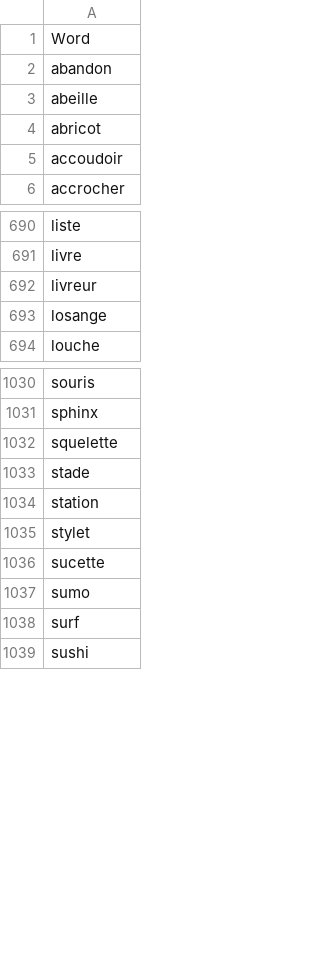
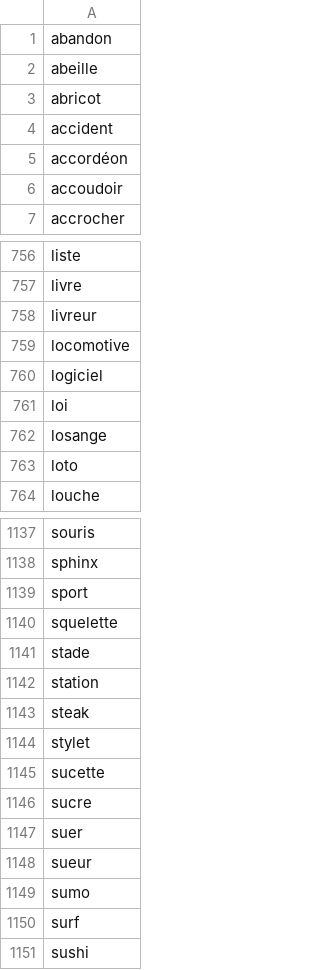
Before and after one commit to nicolasfostier/DrawingLeague, a CSV file: res/dictionaries/easy_french.csv, drawn as a sheet; only a part is shown, gaps mark what is left out; the diff covers the shown part only.

```diff
--- a/res/dictionaries/easy_french.csv
+++ b/res/dictionaries/easy_french.csv
@@ -1,2 +1 @@
-Word
 abandon
@@ -4,2 +3,4 @@ abeille
 abricot
+accident
+accordéon
 accoudoir
@@ -692,3 +758,7 @@ livre
 livreur
+locomotive
+logiciel
+loi
 losange
+loto
 louche
@@ -1031,2 +1138,3 @@ souris
 sphinx
+sport
 squelette
@@ -1034,4 +1142,8 @@ stade
 station
+steak
 stylet
 sucette
+sucre
+suer
+sueur
 sumo
```
Also changed, not shown: 114 added rows elsewhere in this file, 32 other files.
